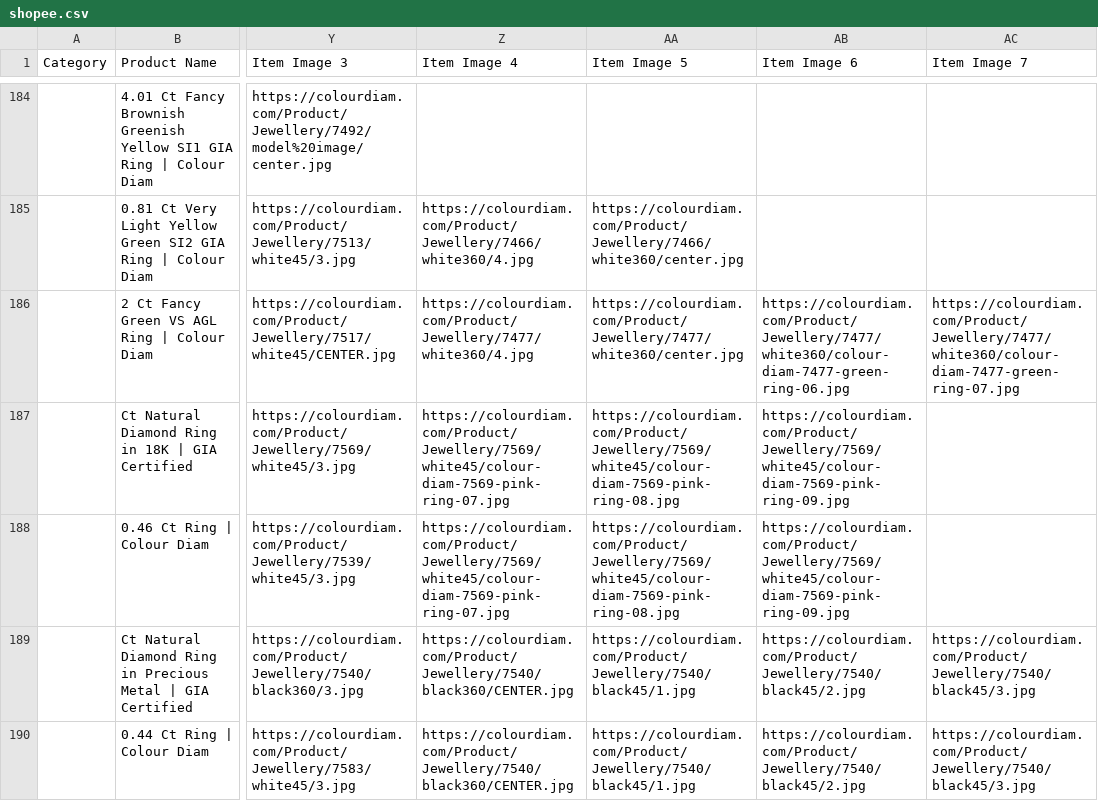
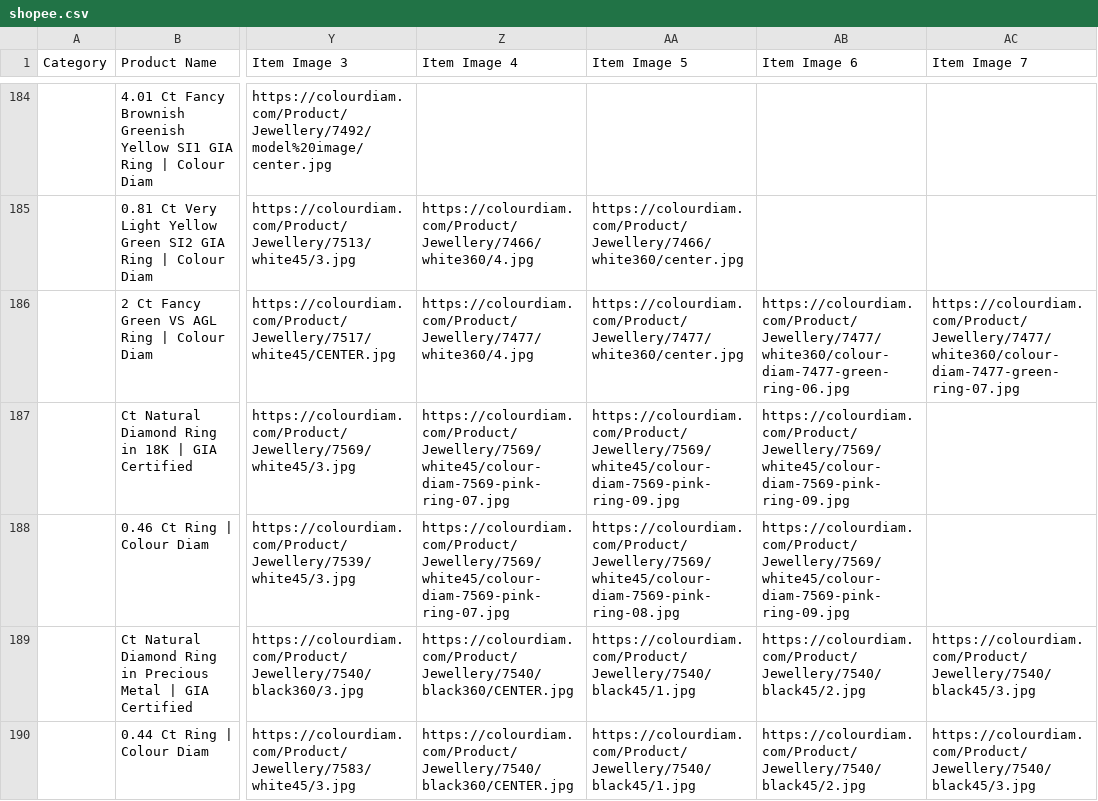
Before and after one commit to dhruvalshah3557-droid/google-sheet-data-fill, a CSV file: data/shopee.csv, drawn as a sheet; only a part is shown, gaps mark what is left out; the diff covers the shown part only; the diff names each change by its address in the sheet, - before the commit and + after, or states it on an @@ line.

```diff
--- a/data/shopee.csv
+++ b/data/shopee.csv
-AA187 (Item Image 5): https://colourdiam.com/Product/Jewellery/7569/white45/colour-diam-7569-pink-ring-08.jpg
+AA187 (Item Image 5): https://colourdiam.com/Product/Jewellery/7569/white45/colour-diam-7569-pink-ring-09.jpg
```
Also changed, not shown: 37 edited cells elsewhere in this file, data/facebook_euro.csv, data/facebook_indo.csv, 33 other files.
